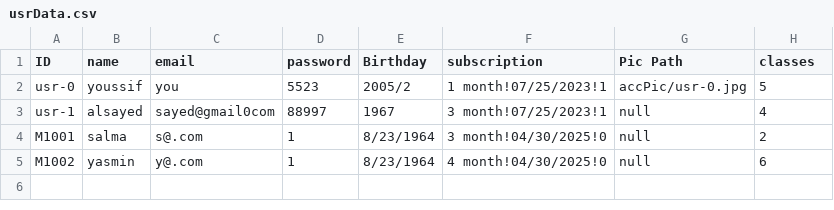
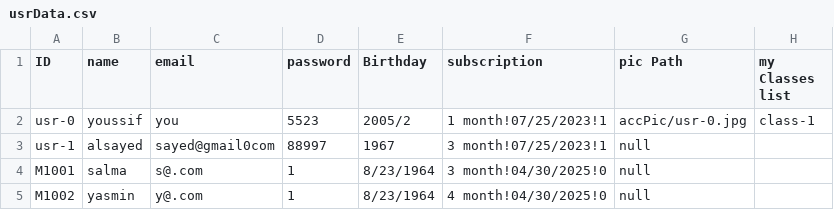
Before and after one commit to YoussifS14/GymAndPadel_management_system, a CSV file: Project_Code/Data/usrData.csv, drawn as a sheet.

```diff
--- a/Project_Code/Data/usrData.csv
+++ b/Project_Code/Data/usrData.csv
@@ -1,5 +1,5 @@
-ID,name,email,password,Birthday,subscription,Pic Path,classes
-usr-0,youssif,you,5523,2005/2,1 month!07/25/2023!1,accPic/usr-0.jpg,5
-usr-1,alsayed,sayed@gmail0com,88997,1967,3 month!07/25/2023!1,null,4
-M1001,salma,s@.com,1,8/23/1964,3 month!04/30/2025!0,null,2
-M1002,yasmin,y@.com,1,8/23/1964,4 month!04/30/2025!0,null,6
+ID,name,email,password,Birthday,subscription,pic Path,my Classes list
+usr-0,youssif,you,5523,2005/2,1 month!07/25/2023!1,accPic/usr-0.jpg,class-1
+usr-1,alsayed,sayed@gmail0com,88997,1967,3 month!07/25/2023!1,null,
+M1001,salma,s@.com,1,8/23/1964,3 month!04/30/2025!0,null,
+M1002,yasmin,y@.com,1,8/23/1964,4 month!04/30/2025!0,null,
```
Also changed, not shown: Project_Code/Data/gymClasses.csv, 7 other files.
